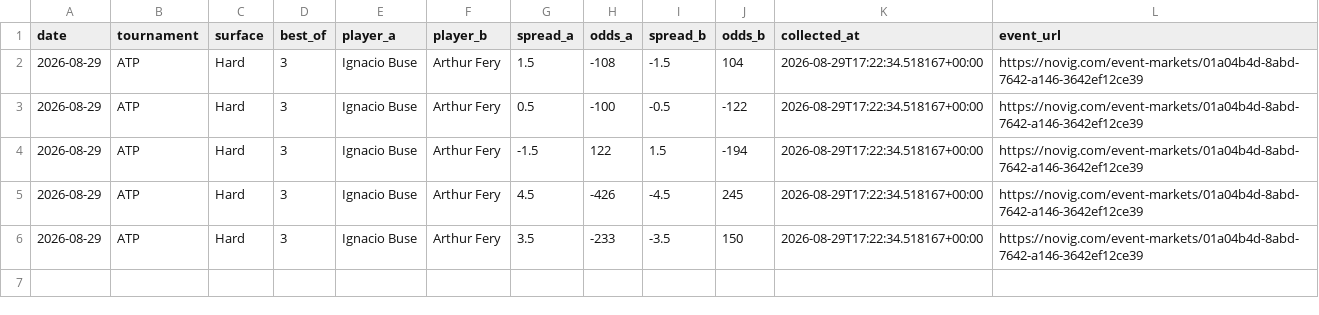
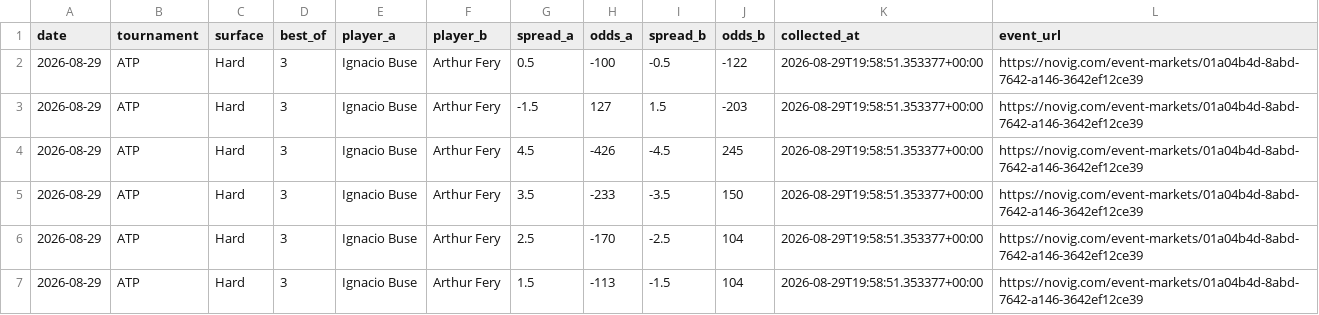
Before and after one commit to dchang0611/tennis-spread-model, a CSV file: data/novig_spreads.csv, drawn as a sheet.

```diff
--- a/data/novig_spreads.csv
+++ b/data/novig_spreads.csv
@@ -1,6 +1,7 @@
 date,tournament,surface,best_of,player_a,player_b,spread_a,odds_a,spread_b,odds_b,collected_at,event_url
-2026-08-29,ATP,Hard,3,Ignacio Buse,Arthur Fery,1.5,-108,-1.5,104,2026-08-29T17:22:34.518167+00:00,https://novig.com/event-markets/01a04b4d-8abd-7642-a146-3642ef12ce39
-2026-08-29,ATP,Hard,3,Ignacio Buse,Arthur Fery,0.5,-100,-0.5,-122,2026-08-29T17:22:34.518167+00:00,https://novig.com/event-markets/01a04b4d-8abd-7642-a146-3642ef12ce39
-2026-08-29,ATP,Hard,3,Ignacio Buse,Arthur Fery,-1.5,122,1.5,-194,2026-08-29T17:22:34.518167+00:00,https://novig.com/event-markets/01a04b4d-8abd-7642-a146-3642ef12ce39
-2026-08-29,ATP,Hard,3,Ignacio Buse,Arthur Fery,4.5,-426,-4.5,245,2026-08-29T17:22:34.518167+00:00,https://novig.com/event-markets/01a04b4d-8abd-7642-a146-3642ef12ce39
-2026-08-29,ATP,Hard,3,Ignacio Buse,Arthur Fery,3.5,-233,-3.5,150,2026-08-29T17:22:34.518167+00:00,https://novig.com/event-markets/01a04b4d-8abd-7642-a146-3642ef12ce39
+2026-08-29,ATP,Hard,3,Ignacio Buse,Arthur Fery,0.5,-100,-0.5,-122,2026-08-29T19:58:51.353377+00:00,https://novig.com/event-markets/01a04b4d-8abd-7642-a146-3642ef12ce39
+2026-08-29,ATP,Hard,3,Ignacio Buse,Arthur Fery,-1.5,127,1.5,-203,2026-08-29T19:58:51.353377+00:00,https://novig.com/event-markets/01a04b4d-8abd-7642-a146-3642ef12ce39
+2026-08-29,ATP,Hard,3,Ignacio Buse,Arthur Fery,4.5,-426,-4.5,245,2026-08-29T19:58:51.353377+00:00,https://novig.com/event-markets/01a04b4d-8abd-7642-a146-3642ef12ce39
+2026-08-29,ATP,Hard,3,Ignacio Buse,Arthur Fery,3.5,-233,-3.5,150,2026-08-29T19:58:51.353377+00:00,https://novig.com/event-markets/01a04b4d-8abd-7642-a146-3642ef12ce39
+2026-08-29,ATP,Hard,3,Ignacio Buse,Arthur Fery,2.5,-170,-2.5,104,2026-08-29T19:58:51.353377+00:00,https://novig.com/event-markets/01a04b4d-8abd-7642-a146-3642ef12ce39
+2026-08-29,ATP,Hard,3,Ignacio Buse,Arthur Fery,1.5,-113,-1.5,104,2026-08-29T19:58:51.353377+00:00,https://novig.com/event-markets/01a04b4d-8abd-7642-a146-3642ef12ce39
```
Also changed, not shown: 2 other files.
